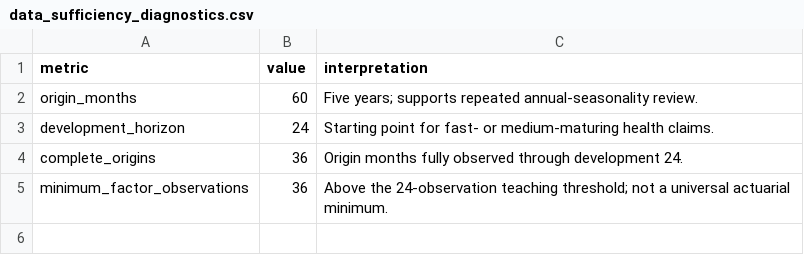
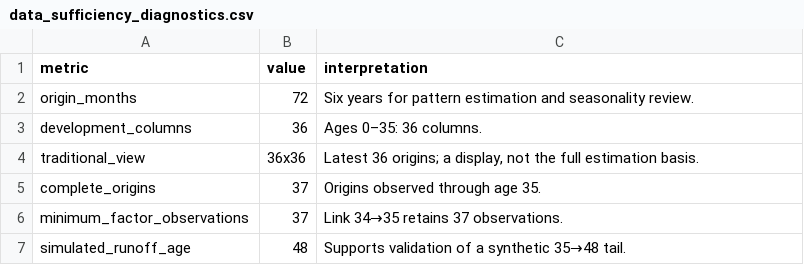
Before and after one commit to jaforero/health-insurance-reserving-handbook, a CSV file: data/demo_monthly_triangles/data_sufficiency_diagnostics.csv, drawn as a sheet.

```diff
--- a/data/demo_monthly_triangles/data_sufficiency_diagnostics.csv
+++ b/data/demo_monthly_triangles/data_sufficiency_diagnostics.csv
@@ -1,5 +1,7 @@
 metric,value,interpretation
-origin_months,60,Five years; supports repeated annual-seasonality review.
-development_horizon,24,Starting point for fast- or medium-maturing health claims.
-complete_origins,36,Origin months fully observed through development 24.
-minimum_factor_observations,36,Above the 24-observation teaching threshold; not a universal actuarial minimum.
+origin_months,72,Six years for pattern estimation and seasonality review.
+development_columns,36,Ages 0–35: 36 columns.
+traditional_view,36x36,"Latest 36 origins; a display, not the full estimation basis."
+complete_origins,37,Origins observed through age 35.
+minimum_factor_observations,37,Link 34→35 retains 37 observations.
+simulated_runoff_age,48,Supports validation of a synthetic 35→48 tail.
```
Also changed, not shown: data/demo_monthly_triangles/monthly_age_to_age_factors.csv, data/demo_monthly_triangles/monthly_bornhuetter_ferguson_prior.csv, 52 other files.
